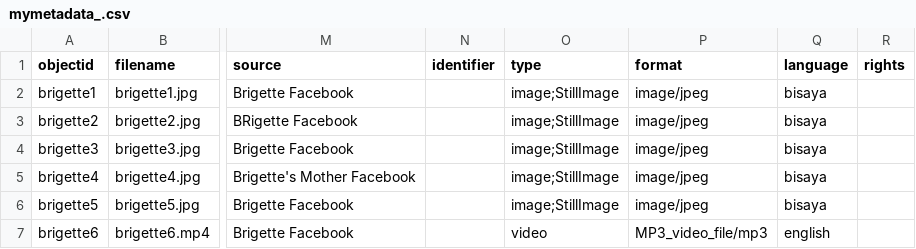
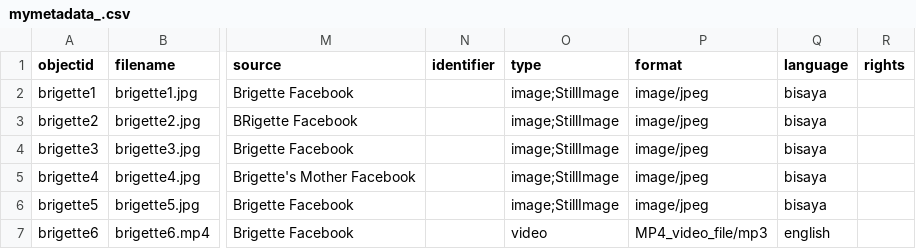
Before and after one commit to brigetta/brie, a CSV file: _data/mymetadata_.csv, drawn as a sheet; only a part is shown, gaps mark what is left out; the diff names each change by its address in the sheet, - before the commit and + after, or states it on an @@ line.

Commit message:
Update mymetadata_.csv

```diff
--- a/_data/mymetadata_.csv
+++ b/_data/mymetadata_.csv
-P7 (format): MP3_video_file/mp3
+P7 (format): MP4_video_file/mp3
```
